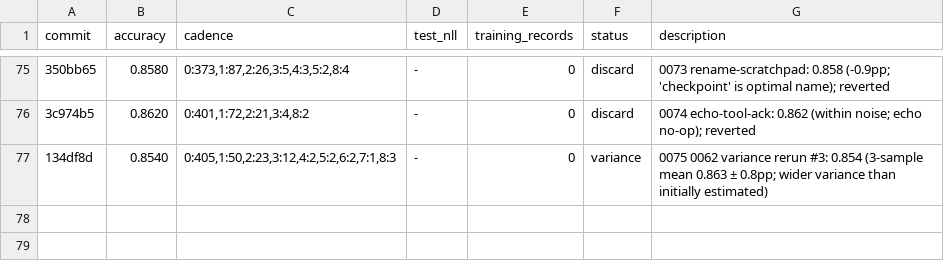
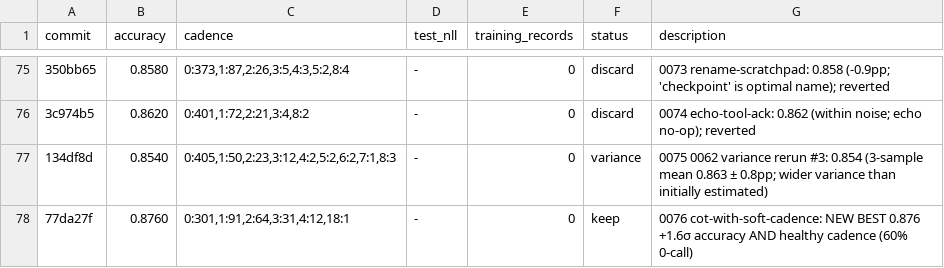
Before and after one commit to dphuang2/tinker-cookbook, a TSV file: tinker_cookbook/recipes/interview/results.tsv, drawn as a sheet; only a part is shown, gaps mark what is left out; the diff names each change by its address in the sheet, - before the commit and + after, or states it on an @@ line.

Commit message:
0076 cot-with-soft-cadence: keep: NEW BEST 0.8760 (+1.3pp w/ healthy cadence)

```diff
--- a/tinker_cookbook/recipes/interview/results.tsv
+++ b/tinker_cookbook/recipes/interview/results.tsv
+row 78: 77da27f | 0.8760 | 0:301,1:91,2:64,3:31,4:12,18:1 | - | 0 | keep | 0076 cot-with-soft-cadence: NEW BEST 0.876 +1.6σ accuracy AND healthy cadence (60% 0-call)
```
Also changed, not shown: 5 other files.
